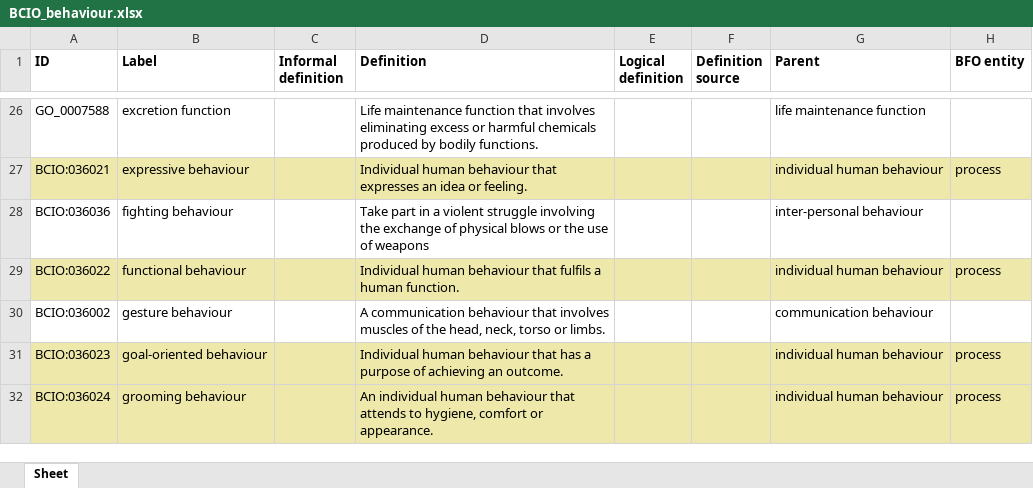
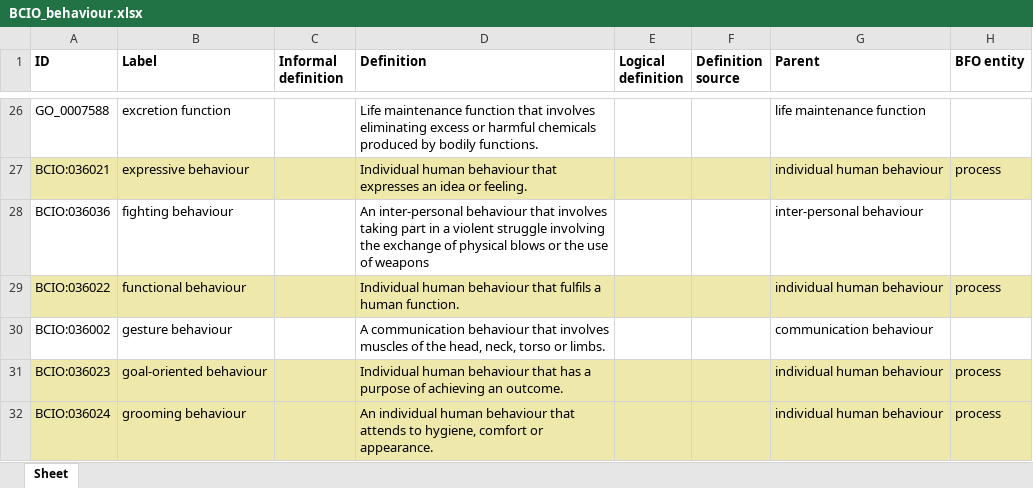
Before and after one commit to HumanBehaviourChangeProject/ontologies, an Excel workbook: Behaviour/BCIO_behaviour.xlsx, sheet Sheet, drawn as a sheet; only a part is shown, gaps mark what is left out; values as stored, in another font and other column widths than the file's, no borders; the diff covers the shown part only; the diff names each change by its address in the sheet, - before the commit and + after, or states it on an @@ line.

Commit message:
Updating BCIO_behaviour.xlsx

```diff
--- a/Behaviour/BCIO_behaviour.xlsx (sheet Sheet)
+++ b/Behaviour/BCIO_behaviour.xlsx (sheet Sheet)
-D28 (Definition): Take part in…
+D28 (Definition): An inter-personal behaviour that involves taking part in…
```
Also changed, not shown: 22 edited cells elsewhere in this sheet.
